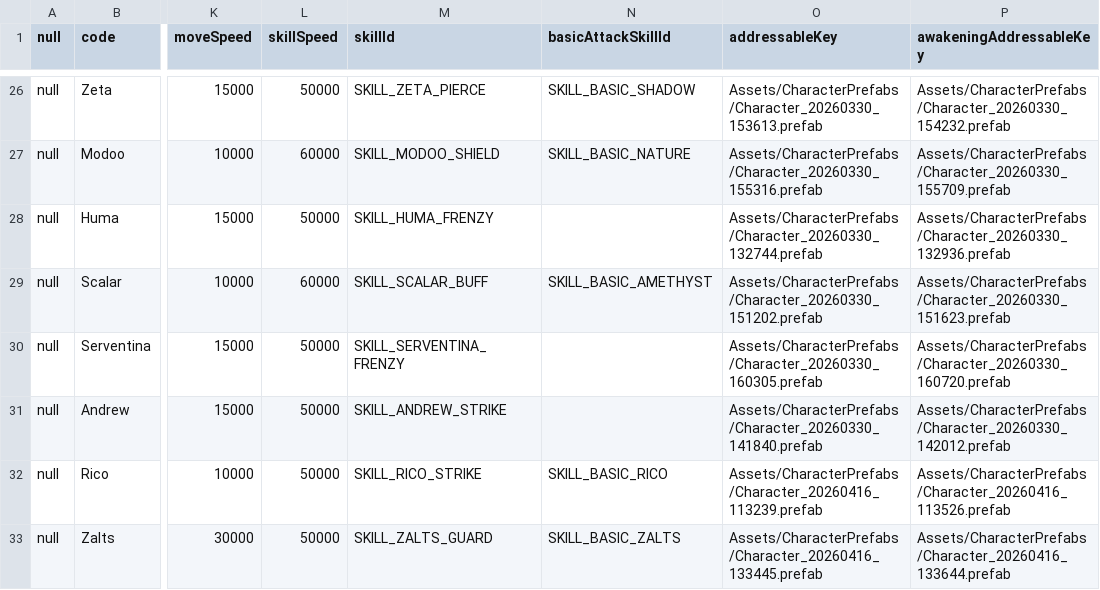
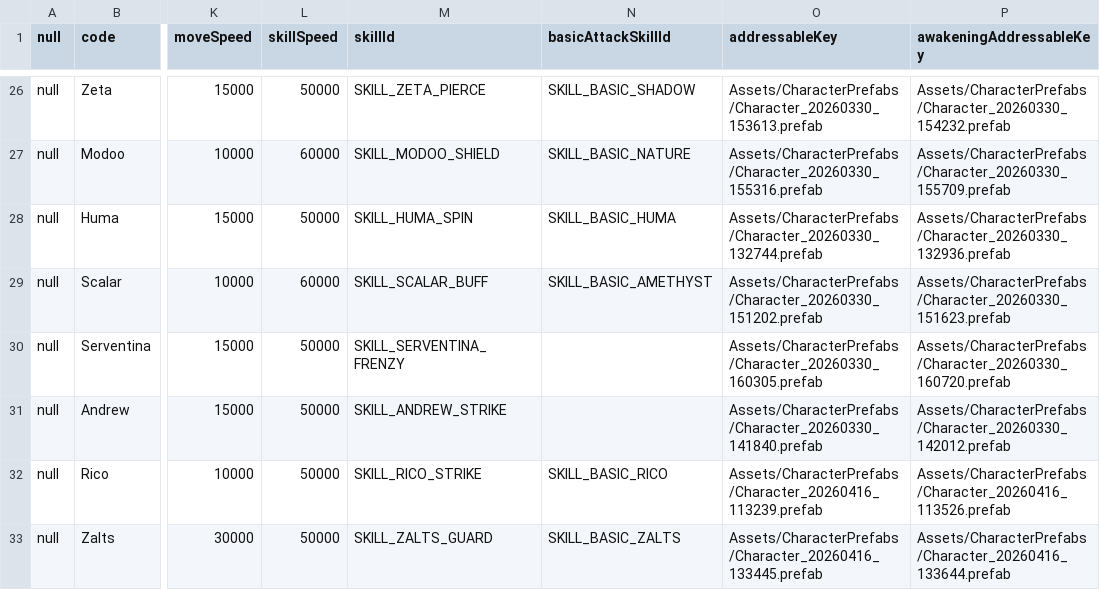
Before and after one commit to wylee-hadeul/zombie-truck-squad-webgl, a CSV file: dev/StreamingAssets/data-ally.csv, drawn as a sheet; only a part is shown, gaps mark what is left out; the diff names each change by its address in the sheet, - before the commit and + after, or states it on an @@ line.

```diff
--- a/dev/StreamingAssets/data-ally.csv
+++ b/dev/StreamingAssets/data-ally.csv
-M28 (skillId): SKILL_HUMA_FRENZY
+M28 (skillId): SKILL_HUMA_SPIN
-N28 (basicAttackSkillId): (empty)
+N28 (basicAttackSkillId): SKILL_BASIC_HUMA
```
Also changed, not shown: dev/StreamingAssets/data-skill-param-buff.csv, dev/StreamingAssets/data-skill-param-movement.csv, 26 other files.
